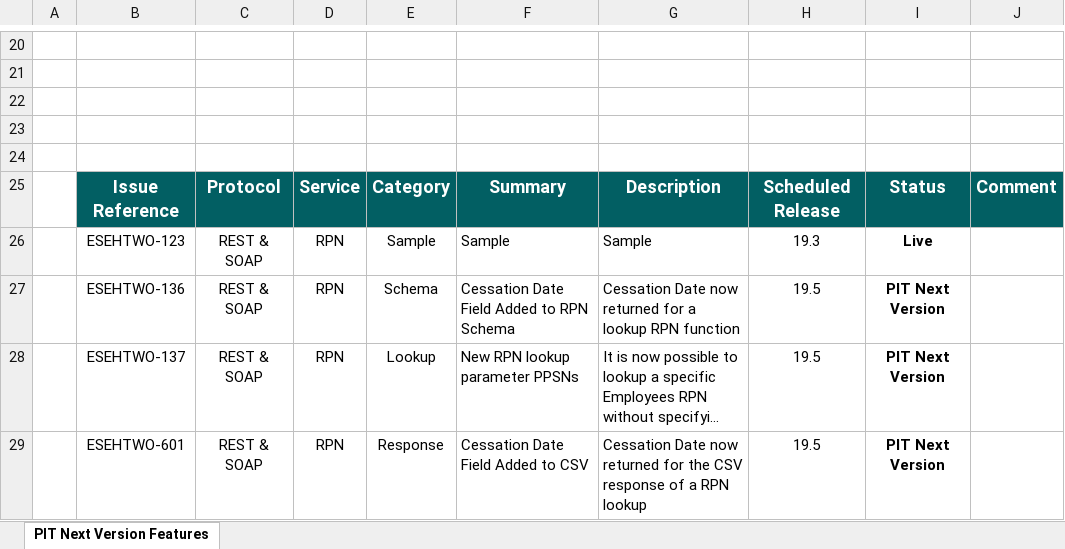
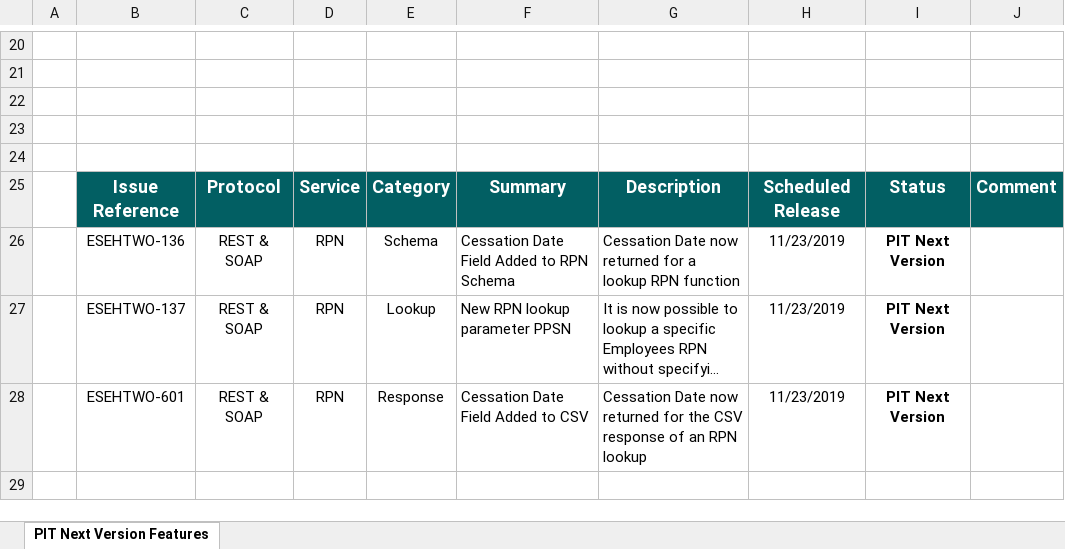
Before and after one commit to revtestaccount/paye-employers-documentation, an Excel workbook: PIT/PIT Next Version Features.xlsx, sheet PIT Next Version Features, drawn as a sheet; only a part is shown, gaps mark what is left out; long unchanged cells end in …; values as stored, in another font and other column widths than the file's, no borders; charts and pictures and conditional formats not drawn; removed rows and columns are numbered as before the commit, all else as after; the diff names each change by its address in the sheet, - before the commit and + after, or states it on an @@ line.

```diff
--- a/PIT/PIT Next Version Features.xlsx (sheet PIT Next Version Features)
+++ b/PIT/PIT Next Version Features.xlsx (sheet PIT Next Version Features)
-row 26:  | ESEHTWO-123 | REST & SOAP | RPN | Sample | Sample | Sample | 19.3 | Live
-H26:H28: 19.5
+H26:H28: 11/23/2019
-F27: New RPN lookup parameter PPSNs
+F27: New RPN lookup parameter PPSN
-G28: …response of a RPN lookup
+G28: …response of an RPN lookup
```
Also changed, not shown: charts or pictures, PIT3/Schema Publication Changelog.xlsx, PIT4/Schema Publication Changelog.xlsx, 17 other files.
